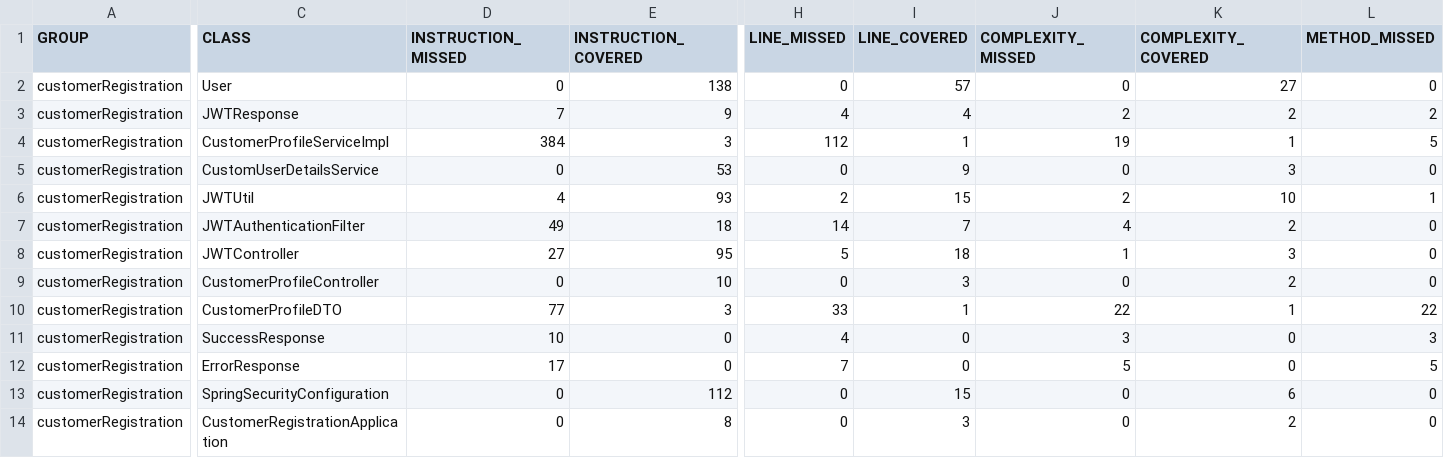
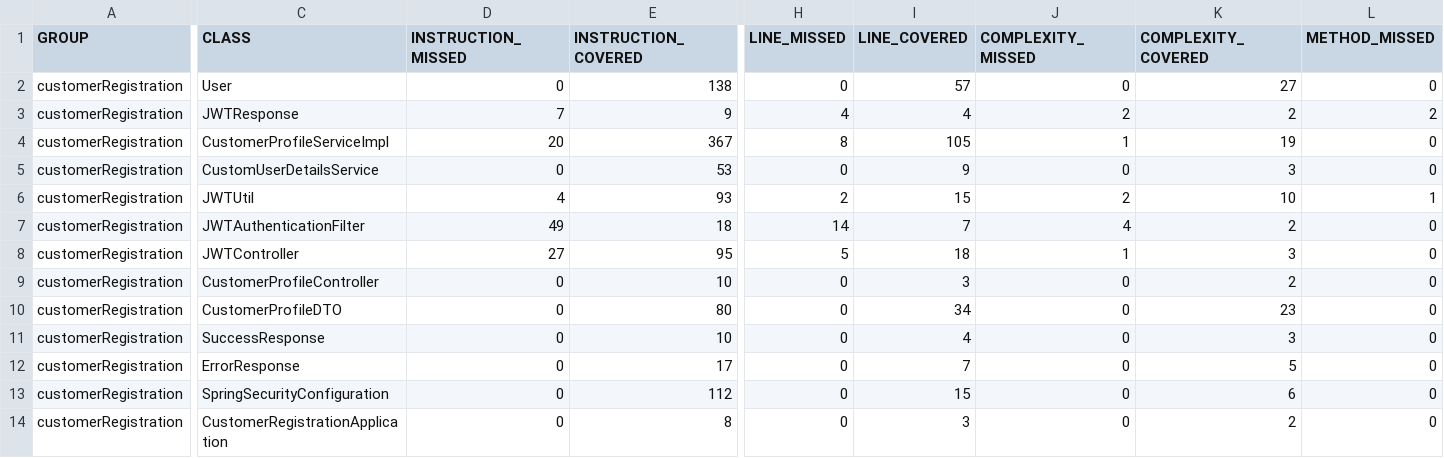
Before and after one commit to abhilashcse/customerRegistration, a CSV file: target/site/jacoco/jacoco.csv, drawn as a sheet; only a part is shown, gaps mark what is left out; the diff covers the shown part only; the diff names each change by its address in the sheet, - before the commit and + after, or states it on an @@ line.

```diff
--- a/target/site/jacoco/jacoco.csv
+++ b/target/site/jacoco/jacoco.csv
-D4 (INSTRUCTION_MISSED): 384
+D4 (INSTRUCTION_MISSED): 20
-E4 (INSTRUCTION_COVERED): 3
+E4 (INSTRUCTION_COVERED): 367
-H4 (LINE_MISSED): 112
+H4 (LINE_MISSED): 8
-I4 (LINE_COVERED): 1
+I4 (LINE_COVERED): 105
-J4 (COMPLEXITY_MISSED): 19
+J4 (COMPLEXITY_MISSED): 1
-K4 (COMPLEXITY_COVERED): 1
+K4 (COMPLEXITY_COVERED): 19
-L4 (METHOD_MISSED): 5
+L4 (METHOD_MISSED): 0
-D10 (INSTRUCTION_MISSED): 77
+D10 (INSTRUCTION_MISSED): 0
-E10 (INSTRUCTION_COVERED): 3
+E10 (INSTRUCTION_COVERED): 80
-H10 (LINE_MISSED): 33
+H10 (LINE_MISSED): 0
-I10 (LINE_COVERED): 1
+I10 (LINE_COVERED): 34
-J10 (COMPLEXITY_MISSED): 22
+J10 (COMPLEXITY_MISSED): 0
-K10 (COMPLEXITY_COVERED): 1
+K10 (COMPLEXITY_COVERED): 23
-L10 (METHOD_MISSED): 22
+L10 (METHOD_MISSED): 0
-D11 (INSTRUCTION_MISSED): 10
+D11 (INSTRUCTION_MISSED): 0
-E11 (INSTRUCTION_COVERED): 0
+E11 (INSTRUCTION_COVERED): 10
-H11 (LINE_MISSED): 4
+H11 (LINE_MISSED): 0
-I11 (LINE_COVERED): 0
+I11 (LINE_COVERED): 4
-J11 (COMPLEXITY_MISSED): 3
+J11 (COMPLEXITY_MISSED): 0
-K11 (COMPLEXITY_COVERED): 0
+K11 (COMPLEXITY_COVERED): 3
-L11 (METHOD_MISSED): 3
+L11 (METHOD_MISSED): 0
-D12 (INSTRUCTION_MISSED): 17
+D12 (INSTRUCTION_MISSED): 0
-E12 (INSTRUCTION_COVERED): 0
+E12 (INSTRUCTION_COVERED): 17
-H12 (LINE_MISSED): 7
+H12 (LINE_MISSED): 0
-I12 (LINE_COVERED): 0
+I12 (LINE_COVERED): 7
-J12 (COMPLEXITY_MISSED): 5
+J12 (COMPLEXITY_MISSED): 0
-K12 (COMPLEXITY_COVERED): 0
+K12 (COMPLEXITY_COVERED): 5
-L12 (METHOD_MISSED): 5
+L12 (METHOD_MISSED): 0
```
Also changed, not shown: 6 edited cells elsewhere in this file, 46 other files.
